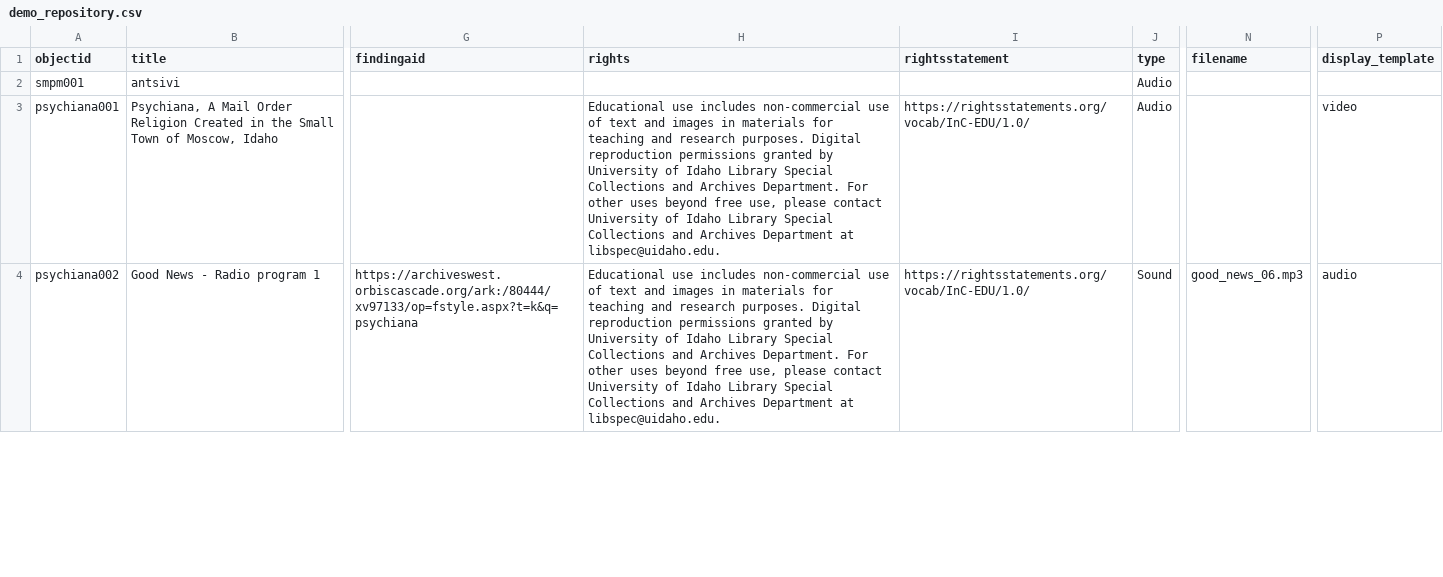
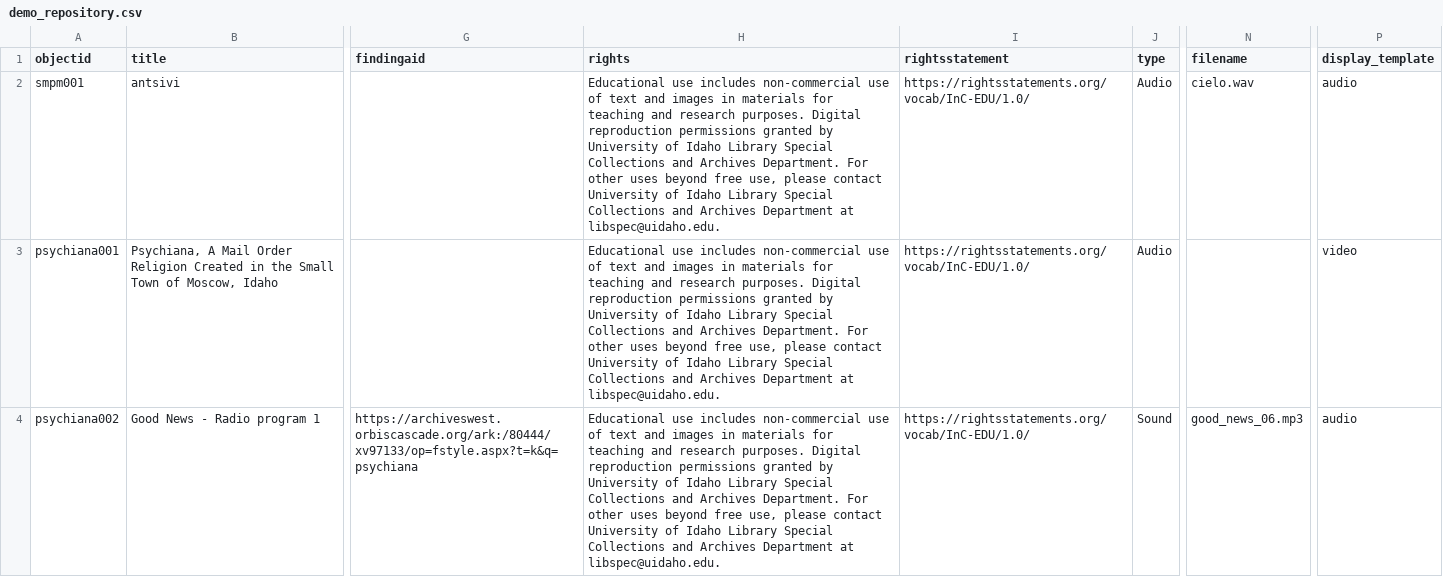
Before and after one commit to andrewhedding/demo_repository, a CSV file: _data/demo_repository.csv, drawn as a sheet; only a part is shown, gaps mark what is left out; the diff names each change by its address in the sheet, - before the commit and + after, or states it on an @@ line.

Commit message:
Update data

```diff
--- a/_data/demo_repository.csv
+++ b/_data/demo_repository.csv
-H2 (rights): (empty)
+H2 (rights): Educational use includes non-commercial use of text and images in materials for teaching and research purposes. Digital reproduction permissions granted by University of Idaho Library Special Collections and Archives Department. For other uses beyond free use, please contact University of Idaho Library Special Collections and Archives Department at libspec@uidaho.edu.
-I2 (rightsstatement): (empty)
+I2 (rightsstatement): https://rightsstatements.org/vocab/InC-EDU/1.0/
-N2 (filename): (empty)
+N2 (filename): cielo.wav
-P2 (display_template): (empty)
+P2 (display_template): audio
```
